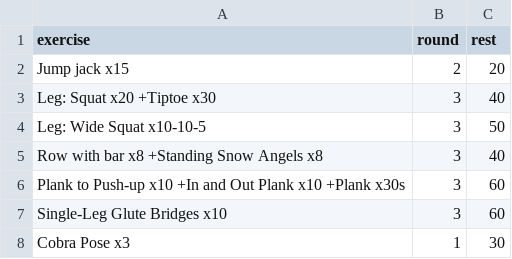
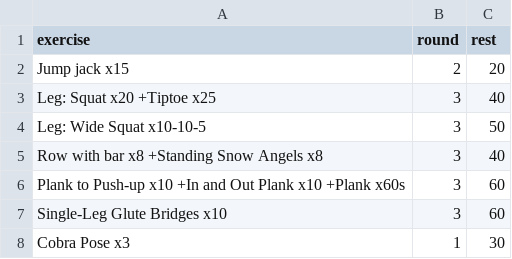
Before and after one commit to taducanh1605/training, a CSV file: Training Program/FullBodyFemale/Level 0/F Full Body lvl. 0 week 3.csv, drawn as a sheet.

```diff
--- a/Training Program/FullBodyFemale/Level 0/F Full Body lvl. 0 week 3.csv
+++ b/Training Program/FullBodyFemale/Level 0/F Full Body lvl. 0 week 3.csv
@@ -2,6 +2,6 @@
 Jump jack x15,2,20
-Leg: Squat x20 +Tiptoe x30,3,40
+Leg: Squat x20 +Tiptoe x25,3,40
 Leg: Wide Squat x10-10-5,3,50
 Row with bar x8 +Standing Snow Angels x8,3,40
-Plank to Push-up x10 +In and Out Plank x10 +Plank x30s,3,60
+Plank to Push-up x10 +In and Out Plank x10 +Plank x60s,3,60
 Single-Leg Glute Bridges x10,3,60
```
Also changed, not shown: Training Program/FullBodyMale/Level 0/M Full Body lvl. 0 week 1.csv, 14 other files.
